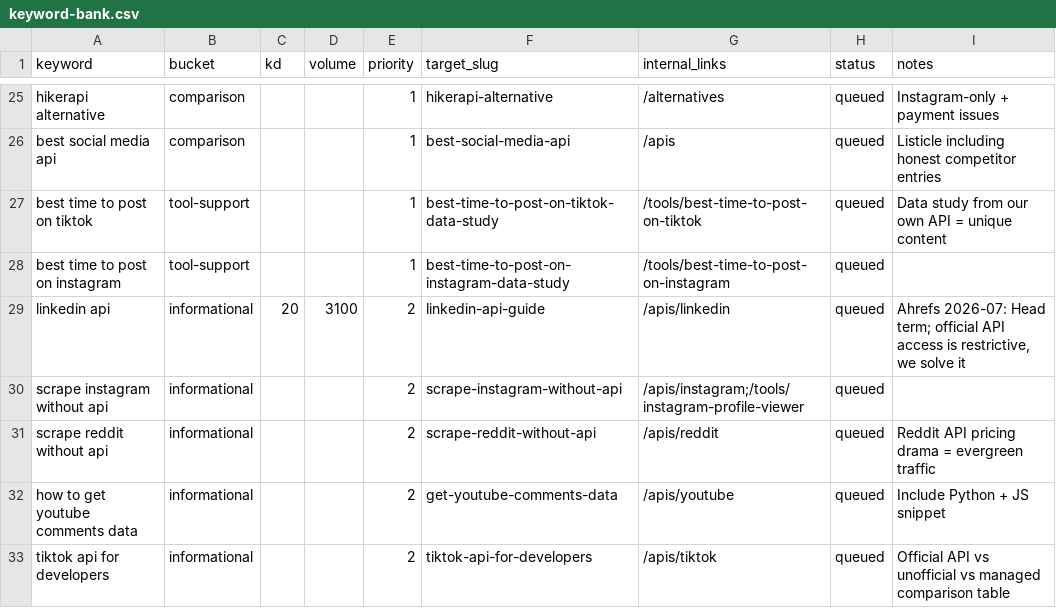
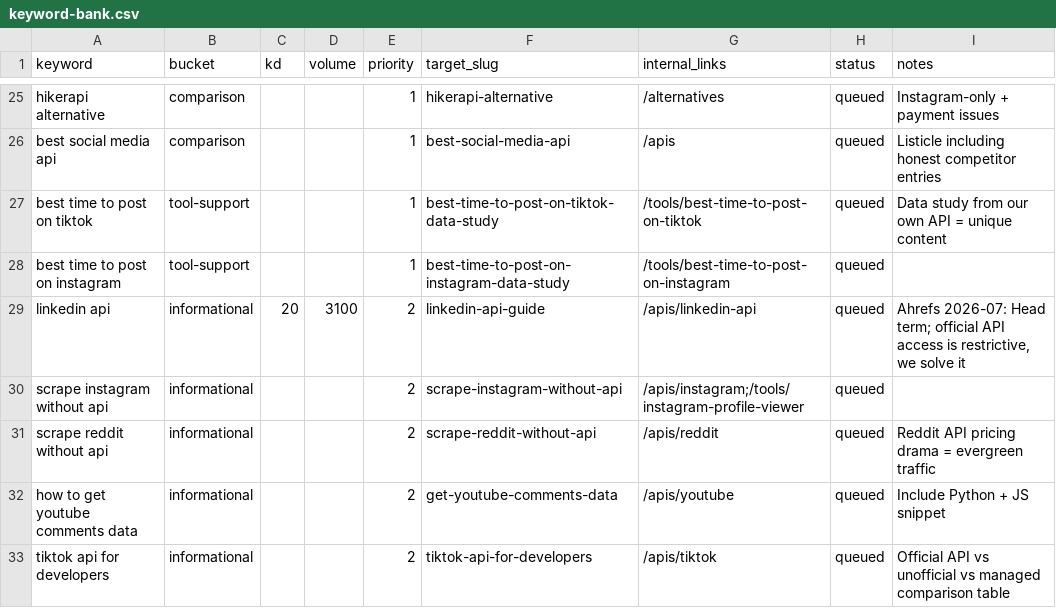
Before and after one commit to CDCStream/captapi, a CSV file: marketing/keyword-bank.csv, drawn as a sheet; only a part is shown, gaps mark what is left out.

```diff
--- a/marketing/keyword-bank.csv
+++ b/marketing/keyword-bank.csv
@@ -28,3 +28,3 @@ best time to post on tiktok,tool-support,,,1,best-time-to-post-on-tiktok-data-st
 best time to post on instagram,tool-support,,,1,best-time-to-post-on-instagram-data-study,/tools/best-time-to-post-on-instagram,queued,
-linkedin api,informational,20,3100,2,linkedin-api-guide,/apis/linkedin,queued,"Ahrefs 2026-07: Head term; official API access is restrictive, we solve it"
+linkedin api,informational,20,3100,2,linkedin-api-guide,/apis/linkedin-api,queued,"Ahrefs 2026-07: Head term; official API access is restrictive, we solve it"
 scrape instagram without api,informational,,,2,scrape-instagram-without-api,/apis/instagram;/tools/instagram-profile-viewer,queued,
```
